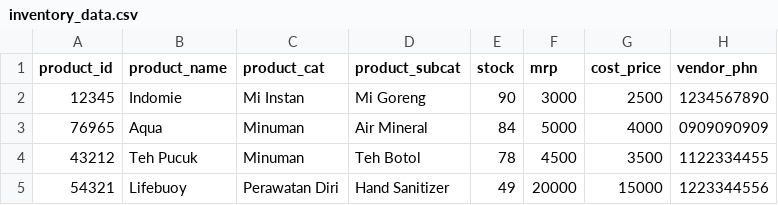
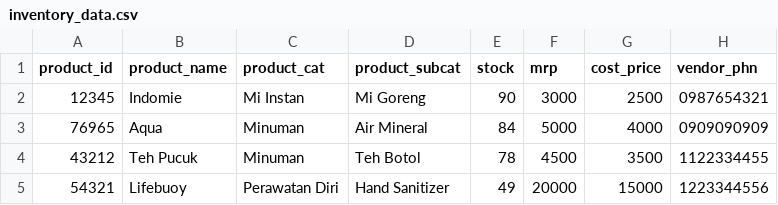
Before and after one commit to ameliapatriciaaa/Kelompok-22, a CSV file: inventory_data.csv, drawn as a sheet; only a part is shown.

Commit message:
fix: memperbaiki inventory

```diff
--- a/inventory_data.csv
+++ b/inventory_data.csv
@@ -1,3 +1,3 @@
 product_id,product_name,product_cat,product_subcat,stock,mrp,cost_price,vendor_phn
-12345,Indomie,Mi Instan,Mi Goreng,90,3000,2500,1234567890
+12345,Indomie,Mi Instan,Mi Goreng,90,3000,2500,0987654321
 76965,Aqua,Minuman,Air Mineral,84,5000,4000,0909090909
```
Also changed, not shown: 1 other file.
